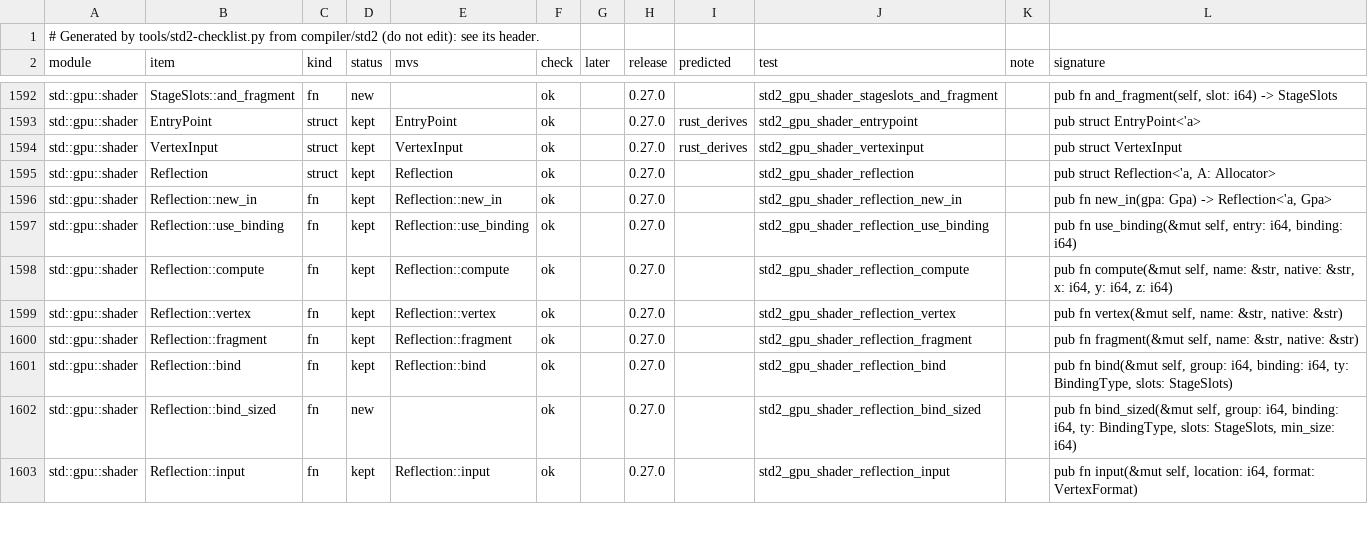
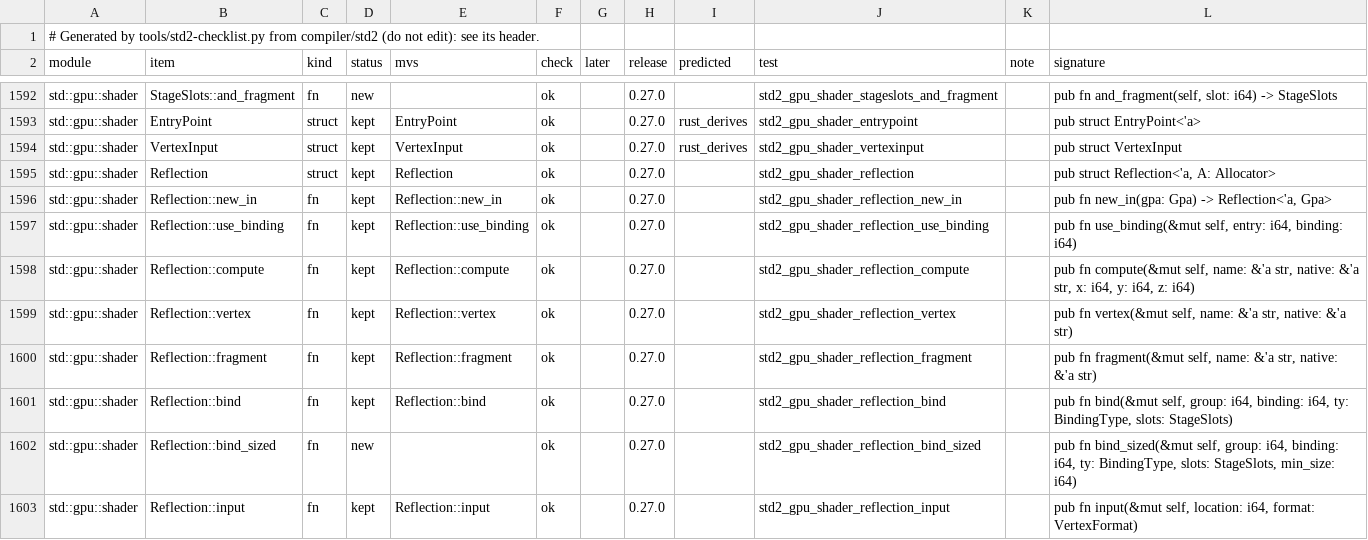
Before and after one commit to magniff/vole, a TSV file: compiler/std2/checklist.tsv, drawn as a sheet; only a part is shown, gaps mark what is left out.

Commit message:
std: gpu Reflection entry points keep `&'a str` names (gap 110)
Reflection::compute/vertex/fragment store their names in an
EntryPoint<'a>; the parameters said `&str`, so a check of any program
that called them showed borrowck.outlives inside std (rustc refuses the
same shape: the lifetime may not live long enough).

```diff
--- a/compiler/std2/checklist.tsv
+++ b/compiler/std2/checklist.tsv
@@ -1597,5 +1597,5 @@ std::gpu::shader	Reflection::new_in	fn	kept	Reflection::new_in	ok		0.27.0		std2_
 std::gpu::shader	Reflection::use_binding	fn	kept	Reflection::use_binding	ok		0.27.0		std2_gpu_shader_reflection_use_binding		pub fn use_binding(&mut self, entry: i64, binding: i64)
-std::gpu::shader	Reflection::compute	fn	kept	Reflection::compute	ok		0.27.0		std2_gpu_shader_reflection_compute		pub fn compute(&mut self, name: &str, native: &str, x: i64, y: i64, z: i64)
-std::gpu::shader	Reflection::vertex	fn	kept	Reflection::vertex	ok		0.27.0		std2_gpu_shader_reflection_vertex		pub fn vertex(&mut self, name: &str, native: &str)
-std::gpu::shader	Reflection::fragment	fn	kept	Reflection::fragment	ok		0.27.0		std2_gpu_shader_reflection_fragment		pub fn fragment(&mut self, name: &str, native: &str)
+std::gpu::shader	Reflection::compute	fn	kept	Reflection::compute	ok		0.27.0		std2_gpu_shader_reflection_compute		pub fn compute(&mut self, name: &'a str, native: &'a str, x: i64, y: i64, z: i64)
+std::gpu::shader	Reflection::vertex	fn	kept	Reflection::vertex	ok		0.27.0		std2_gpu_shader_reflection_vertex		pub fn vertex(&mut self, name: &'a str, native: &'a str)
+std::gpu::shader	Reflection::fragment	fn	kept	Reflection::fragment	ok		0.27.0		std2_gpu_shader_reflection_fragment		pub fn fragment(&mut self, name: &'a str, native: &'a str)
 std::gpu::shader	Reflection::bind	fn	kept	Reflection::bind	ok		0.27.0		std2_gpu_shader_reflection_bind		pub fn bind(&mut self, group: i64, binding: i64, ty: BindingType, slots: StageSlots)
```
Also changed, not shown: 3 other files.
